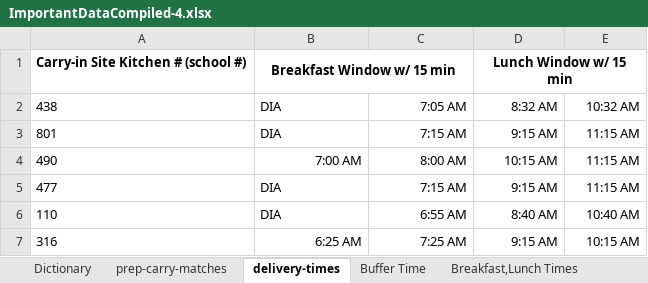
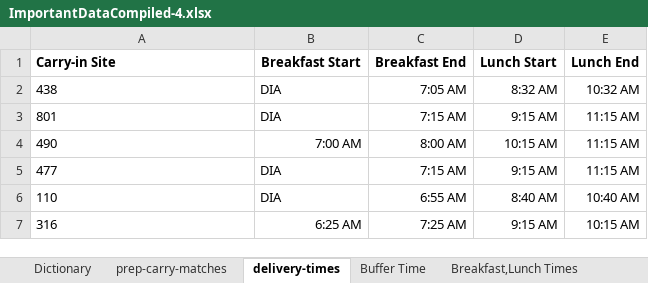
Before and after one commit to aarij-rehman/denver-public-schools, an Excel workbook: ImportantDataCompiled-4.xlsx, sheet delivery-times, drawn as a sheet; only a part is shown; values as stored, in another font and other column widths than the file's, no borders; removed rows and columns are numbered as before the commit, all else as after; the diff names each change by its address in the sheet, - before the commit and + after, or states it on an @@ line.

```diff
--- a/ImportantDataCompiled-4.xlsx (sheet delivery-times)
+++ b/ImportantDataCompiled-4.xlsx (sheet delivery-times)
-row 1: Carry-in Site Kitchen # (school #) | Breakfast Window w/ 15 min |  | Lunch Window w/ 15 min
+row 1: Carry-in Site | Breakfast Start | Breakfast End | Lunch Start | Lunch End
```
Also changed, not shown: 3 other files.
